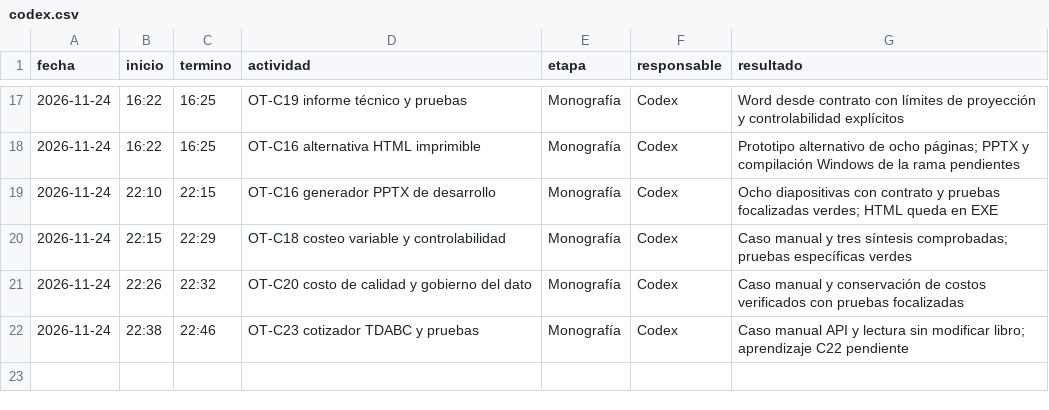
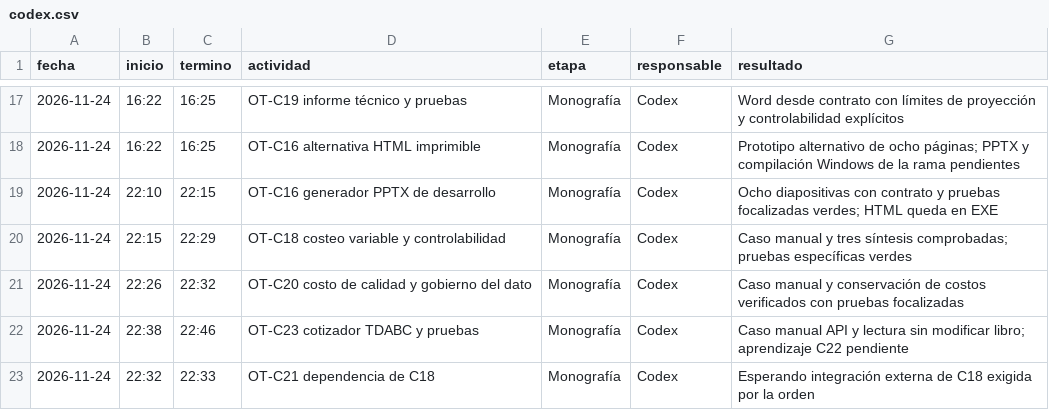
Before and after one commit to patrickpaucara-eng/sistema-costos-consolidado, a CSV file: docs/entrega/tiempos/codex.csv, drawn as a sheet; only a part is shown, gaps mark what is left out.

Commit message:
OT-C21: registrar dependencia de C18

```diff
--- a/docs/entrega/tiempos/codex.csv
+++ b/docs/entrega/tiempos/codex.csv
@@ -22 +22,2 @@ fecha,inicio,termino,actividad,etapa,responsable,resultado
 2026-11-24,22:38,22:46,OT-C23 cotizador TDABC y pruebas,Monografía,Codex,Caso manual API y lectura sin modificar libro; aprendizaje C22 pendiente
+2026-11-24,22:32,22:33,OT-C21 dependencia de C18,Monografía,Codex,Esperando integración externa de C18 exigida por la orden
```
